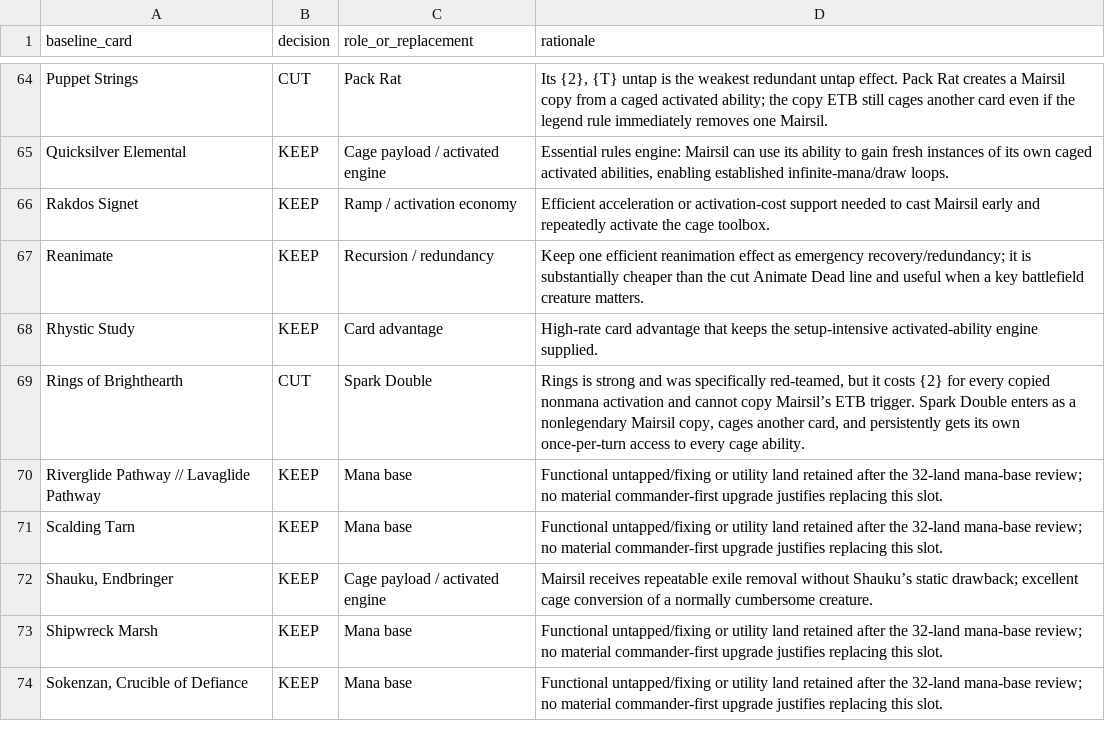
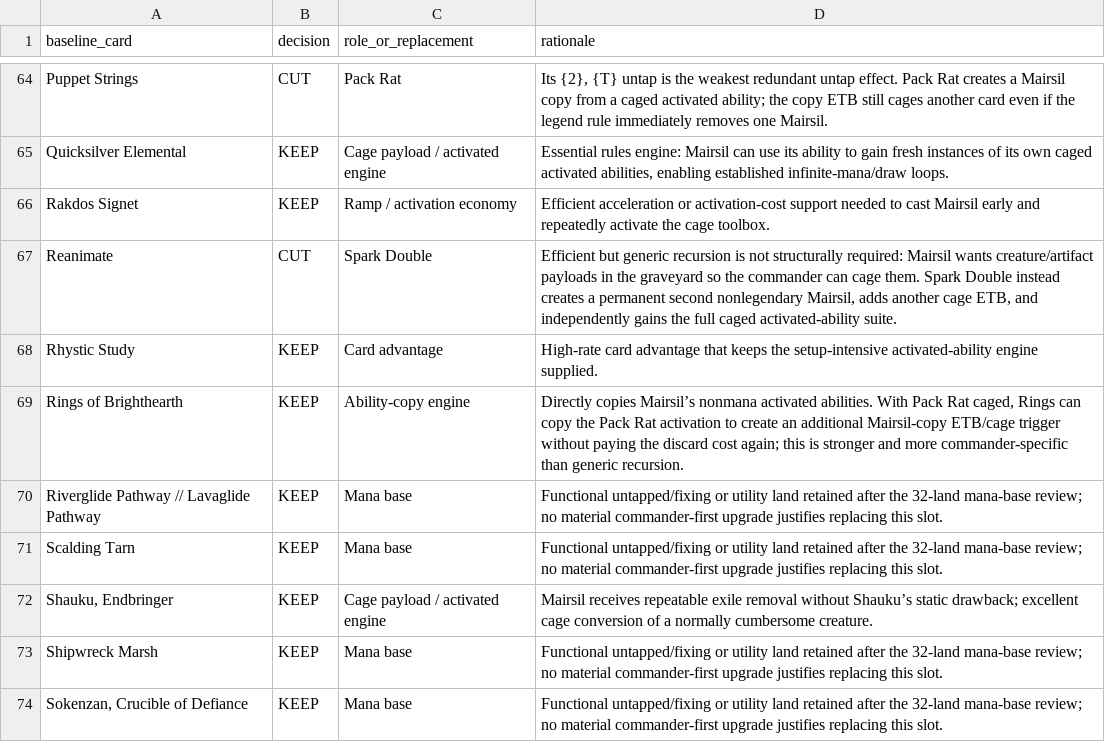
Before and after one commit to corymstover/grixis-commander-encyclopediaGPT, a CSV file: refinement/decisions/Mairsil_the_Pretender_Whole_List_Audit_2026-10-14.csv, drawn as a sheet; only a part is shown, gaps mark what is left out.

Commit message:
Correct Mairsil whole-list audit after red-team

```diff
--- a/refinement/decisions/Mairsil_the_Pretender_Whole_List_Audit_2026-10-14.csv
+++ b/refinement/decisions/Mairsil_the_Pretender_Whole_List_Audit_2026-10-14.csv
@@ -66,5 +66,5 @@ Quicksilver Elemental,KEEP,Cage payload / activated engine,"Essential rules engi
 Rakdos Signet,KEEP,Ramp / activation economy,Efficient acceleration or activation-cost support needed to cast Mairsil early and repeatedly activate the cage toolbox.
-Reanimate,KEEP,Recursion / redundancy,Keep one efficient reanimation effect as emergency recovery/redundancy; it is substantially cheaper than the cut Animate Dead line and useful when a key battlefield creature matters.
+Reanimate,CUT,Spark Double,"Efficient but generic recursion is not structurally required: Mairsil wants creature/artifact payloads in the graveyard so the commander can cage them. Spark Double instead creates a permanent second nonlegendary Mairsil, adds another cage ETB, and independently gains the full caged activated-ability suite."
 Rhystic Study,KEEP,Card advantage,High-rate card advantage that keeps the setup-intensive activated-ability engine supplied.
-Rings of Brighthearth,CUT,Spark Double,"Rings is strong and was specifically red-teamed, but it costs {2} for every copied nonmana activation and cannot copy Mairsil’s ETB trigger. Spark Double enters as a nonlegendary Mairsil copy, cages another card, and persistently gets its own once-per-turn access to every cage ability."
+Rings of Brighthearth,KEEP,Ability-copy engine,"Directly copies Mairsil’s nonmana activated abilities. With Pack Rat caged, Rings can copy the Pack Rat activation to create an additional Mairsil-copy ETB/cage trigger without paying the discard cost again; this is stronger and more commander-specific than generic recursion."
 Riverglide Pathway // Lavaglide Pathway,KEEP,Mana base,Functional untapped/fixing or utility land retained after the 32-land mana-base review; no material commander-first upgrade justifies replacing this slot.
```
